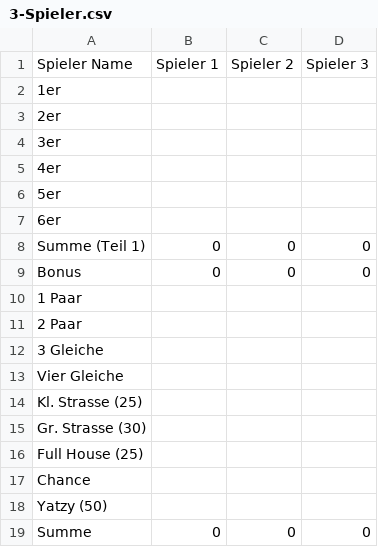
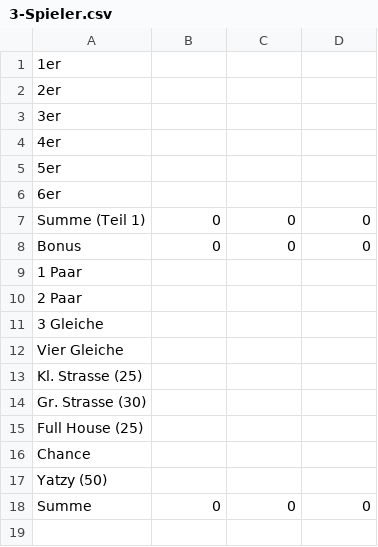
Before and after one commit to anirbas7/PRO2, a CSV file: templates/spielplan/3-Spieler.csv, drawn as a sheet.

```diff
--- a/templates/spielplan/3-Spieler.csv
+++ b/templates/spielplan/3-Spieler.csv
@@ -1,2 +1 @@
-Spieler Name;Spieler 1;Spieler 2;Spieler 3
 1er;;;
```
Also changed, not shown: templates/spielplan/4-Spieler.csv, templates/spielplan/5-Spieler.csv, 11 other files.
